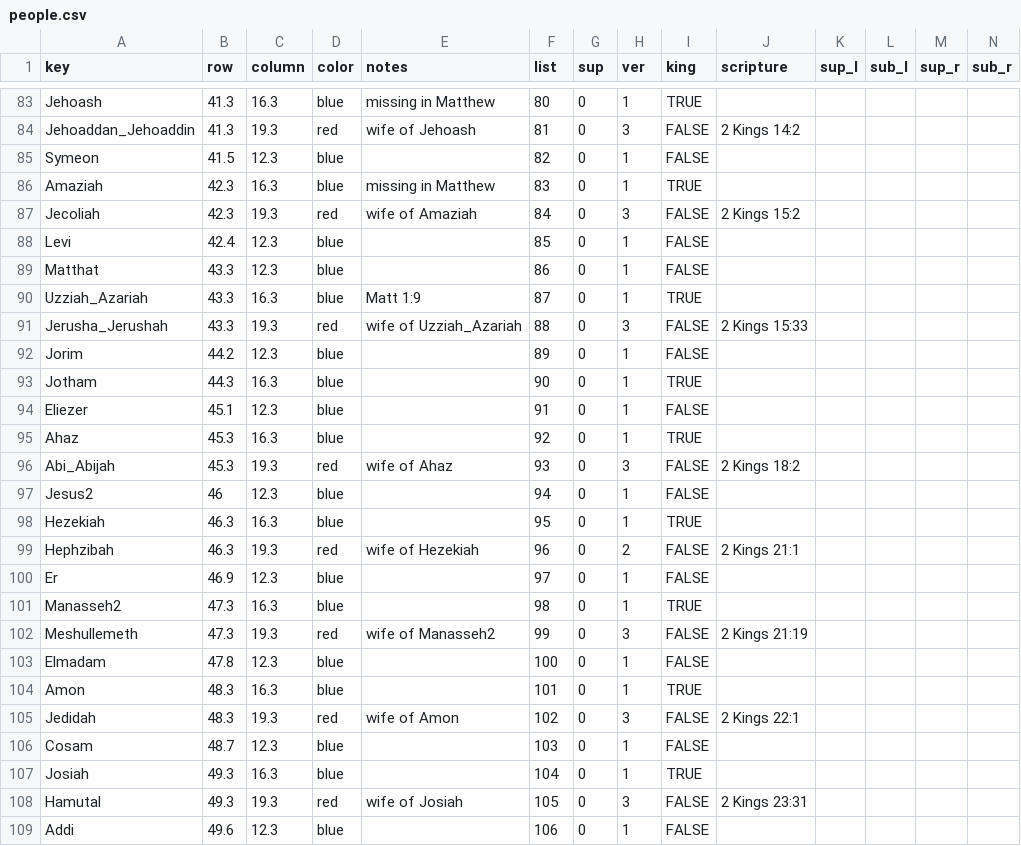
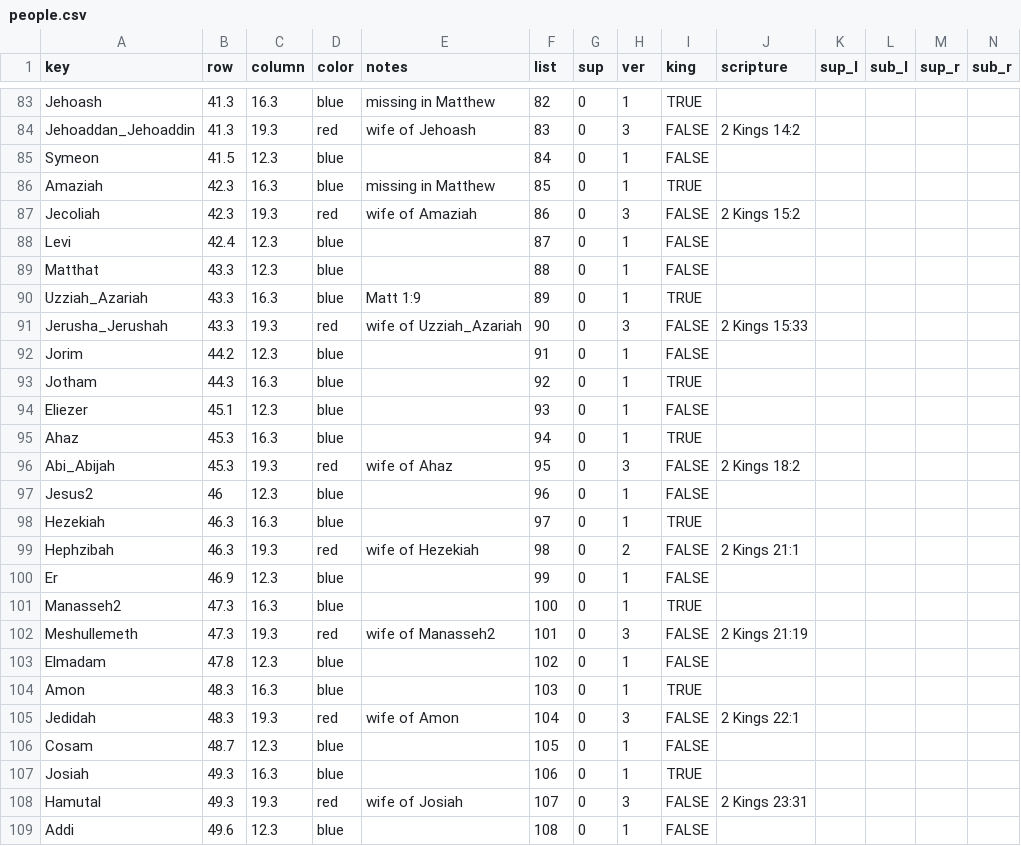
Before and after one commit to kreier/promised-offspring, a CSV file: db/people.csv, drawn as a sheet; only a part is shown, gaps mark what is left out; the diff covers the shown part only; the diff names each change by its address in the sheet, - before the commit and + after, or states it on an @@ line.

```diff
--- a/db/people.csv
+++ b/db/people.csv
-F83 (list): 80
+F83 (list): 82
-F84 (list): 81
+F84 (list): 83
-F85 (list): 82
+F85 (list): 84
-F86 (list): 83
+F86 (list): 85
-F87 (list): 84
+F87 (list): 86
-F88 (list): 85
+F88 (list): 87
-F89 (list): 86
+F89 (list): 88
-F90 (list): 87
+F90 (list): 89
-F91 (list): 88
+F91 (list): 90
-F92 (list): 89
+F92 (list): 91
-F93 (list): 90
+F93 (list): 92
-F94 (list): 91
+F94 (list): 93
-F95 (list): 92
+F95 (list): 94
-F96 (list): 93
+F96 (list): 95
-F97 (list): 94
+F97 (list): 96
-F98 (list): 95
+F98 (list): 97
-F99 (list): 96
+F99 (list): 98
-F100 (list): 97
+F100 (list): 99
-F101 (list): 98
+F101 (list): 100
-F102 (list): 99
+F102 (list): 101
-F103 (list): 100
+F103 (list): 102
-F104 (list): 101
+F104 (list): 103
-F105 (list): 102
+F105 (list): 104
-F106 (list): 103
+F106 (list): 105
-F107 (list): 104
+F107 (list): 106
-F108 (list): 105
+F108 (list): 107
-F109 (list): 106
+F109 (list): 108
```
Also changed, not shown: 136 edited cells elsewhere in this file, db/dictionary_reference.csv, 2 other files.
